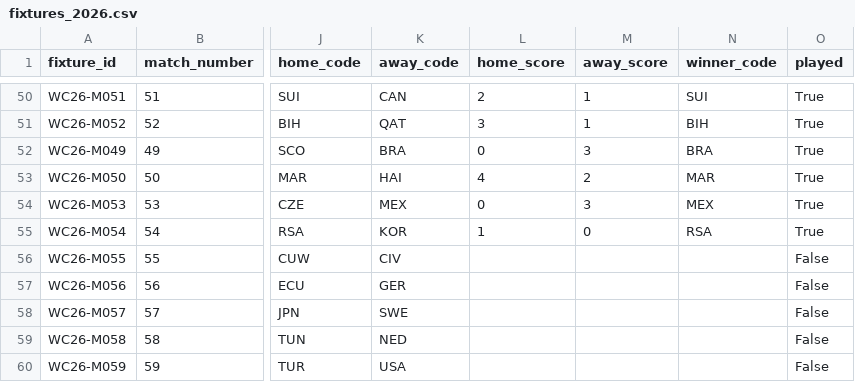
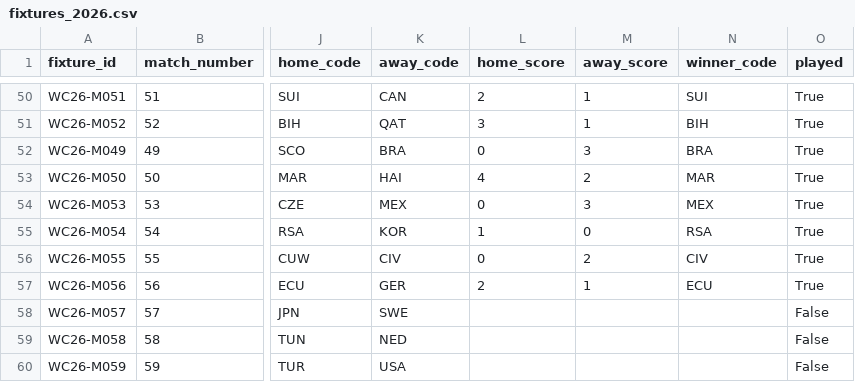
Before and after one commit to tj-chakravarthy/World-Cup-2026-Gap-Index, a CSV file: data/raw/fixtures_2026.csv, drawn as a sheet; only a part is shown, gaps mark what is left out; the diff names each change by its address in the sheet, - before the commit and + after, or states it on an @@ line.

Commit message:
data: live update 2026-06-25T22:53:50Z

```diff
--- a/data/raw/fixtures_2026.csv
+++ b/data/raw/fixtures_2026.csv
-L56 (home_score): (empty)
+L56 (home_score): 0
-M56 (away_score): (empty)
+M56 (away_score): 2
-N56 (winner_code): (empty)
+N56 (winner_code): CIV
-O56:O57 (played): False
+O56:O57 (played): True
-L57 (home_score): (empty)
+L57 (home_score): 2
-M57 (away_score): (empty)
+M57 (away_score): 1
-N57 (winner_code): (empty)
+N57 (winner_code): ECU
```
Also changed, not shown: 13 other files.
